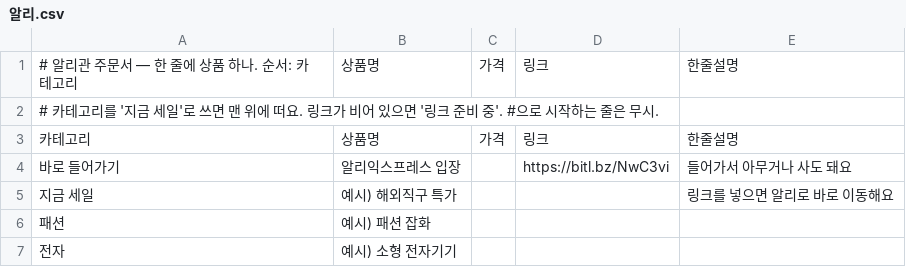
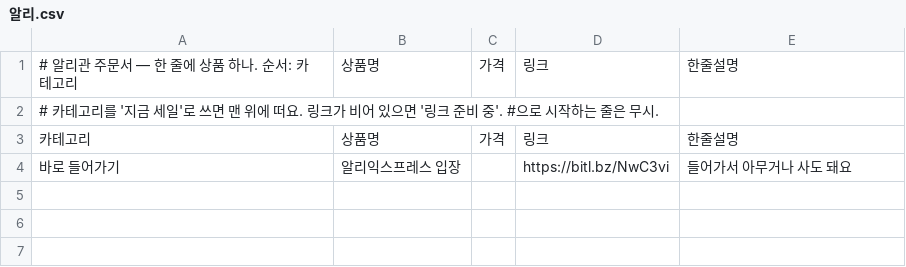
Before and after one commit to 7468rrfy7y-wq/7468rrfy7y-wq.github.io, a CSV file: dept/주문서/알리.csv, drawn as a sheet; the diff names each change by its address in the sheet, - before the commit and + after, or states it on an @@ line.

```diff
--- a/dept/주문서/알리.csv
+++ b/dept/주문서/알리.csv
-row 5: 지금 세일 | 예시) 해외직구 특가 |  |  | 링크를 넣으면 알리로 바로 이동해요
-row 6: 패션 | 예시) 패션 잡화
-row 7: 전자 | 예시) 소형 전자기기
```
Also changed, not shown: dept/주문서/쿠팡.csv.
